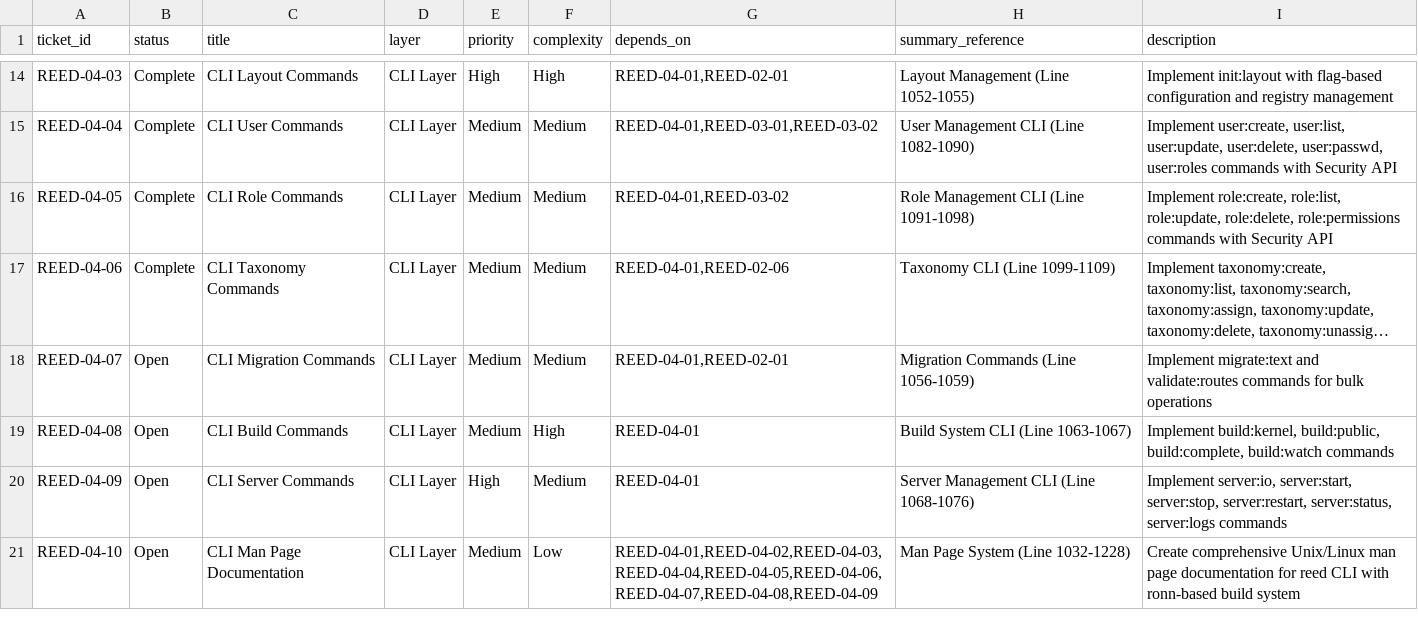
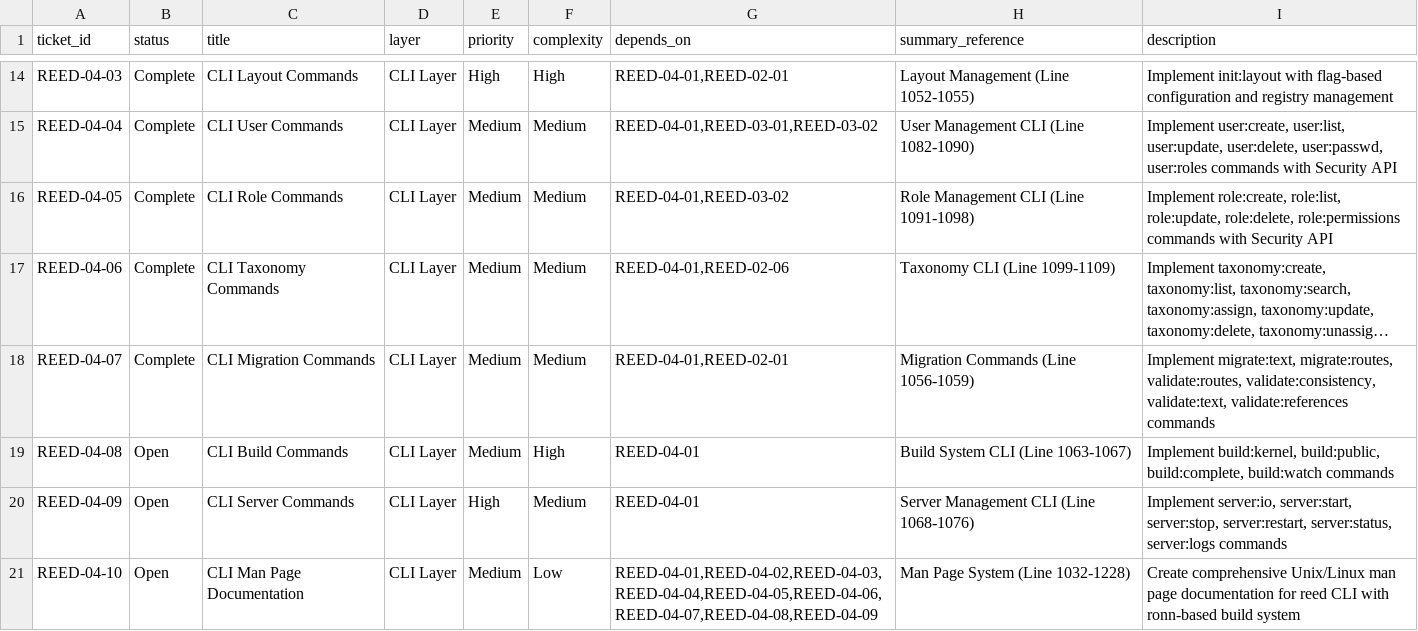
Before and after one commit to vvoss-dev/ReedCMS, a CSV file: _workbench/Tickets/ticket-index.csv, drawn as a sheet; only a part is shown, gaps mark what is left out; long unchanged cells end in …; the diff names each change by its address in the sheet, - before the commit and + after, or states it on an @@ line.

Commit message:
[REED-04-07] – feat: implement CLI migration and validation commands
Implemented comprehensive migration and validation commands for bulk data import and integrity checking.

Migration Commands:
- migrate:text - Import text from component/layout .text.csv files to central .reed/text.csv
  - --recursive: Process directories recursively
  - --dry-run: Preview changes without applying
  - --no-backup: Skip automatic backup creation
  - Validates @lang suffix and full namespace in keys
  - Detects and skips duplicates
  - Automatic .text.csv file discovery

- migrate:routes - Import route definitions from CSV
  - --dry-run: Preview changes
  - --force: Override route conflicts
  - --no-backup: Skip backup
  - Conflict detection with detailed reporting
  - Validates route uniqueness per language

Validation Commands:
- validate:routes - Check route consistency
  - Route uniqueness per language
  - Layout existence in registry
  - Template file existence
  - Route format validation

- validate:consistency - Comprehensive system check
  - CSV file integrity
  - Template-layout mappings
  - Text-route file presence
  - Cross-file relationships

- validate:text - Language-specific text validation
  - --language: Required language code
  - Missing translations detection
  - Empty value detection
  - Translation completeness percentage
  - Key format validation

- validate:references - Reference integrity check
  - Layout → Template references
  - Route → Layout references
  - Broken reference detection

Features:
- Automatic XZ backup before migrations
- Detailed validation reporting with issue counts
- Dry-run mode for safe previews
- CSV discovery with recursive directory support
- Performance metrics (duration tracking)

Files:
- src/reedcms/cli/migration_commands.rs (423 lines)
- src/reedcms/cli/validation_commands.rs (558 lines)
- src/reedcms/cli/migration_commands_test.rs (125 lines, 12 tests)
- src/reedcms/cli/validation_commands_test.rs (73 lines, 9 tests)
- Updated router.rs with 6 command registrations
- Updated mod.rs with module exports

Build: Successful compilation with no errors
Tests: 21 tests written (compilation verified)

```diff
--- a/_workbench/Tickets/ticket-index.csv
+++ b/_workbench/Tickets/ticket-index.csv
-B18 (status): Open
+B18 (status): Complete
-I18 (description): Implement migrate:text and validate:routes commands for bulk operations
+I18 (description): Implement migrate:text, migrate:routes, validate:routes, validate:consistency, validate:text, validate:references commands
```
Also changed, not shown: 7 other files.
